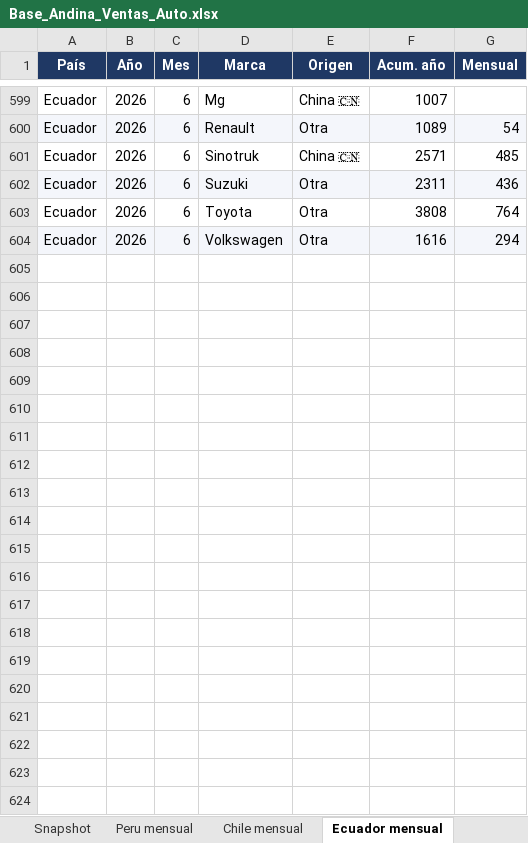
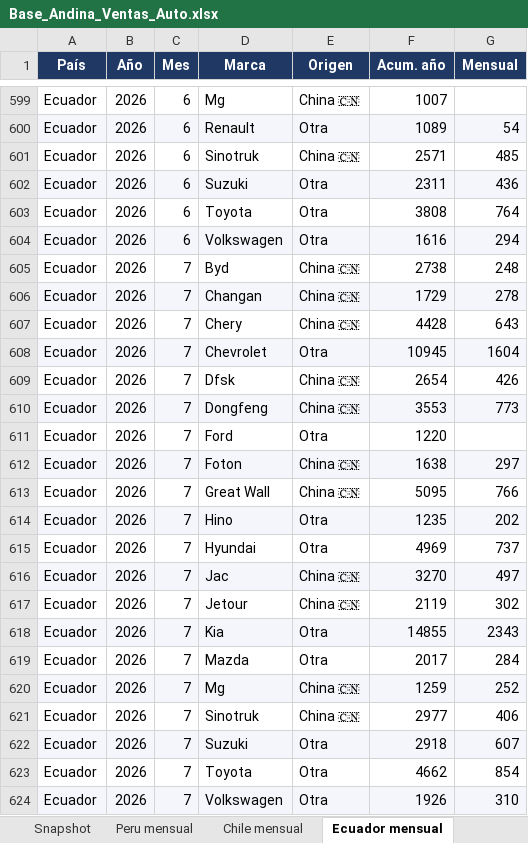
Before and after one commit to faculopezp/AndinaCopilot, an Excel workbook: Base_Andina_Ventas_Auto.xlsx, sheet Ecuador mensual, drawn as a sheet; only a part is shown, gaps mark what is left out; values as stored, in another font and other column widths than the file's, no borders; the diff names each change by its address in the sheet, - before the commit and + after, or states it on an @@ line.

```diff
--- a/Base_Andina_Ventas_Auto.xlsx (sheet Ecuador mensual)
+++ b/Base_Andina_Ventas_Auto.xlsx (sheet Ecuador mensual)
+row 605: Ecuador | 2026 | 7 | Byd | China 🇨🇳 | 2738 | 248
+row 606: Ecuador | 2026 | 7 | Changan | China 🇨🇳 | 1729 | 278
+row 607: Ecuador | 2026 | 7 | Chery | China 🇨🇳 | 4428 | 643
+row 608: Ecuador | 2026 | 7 | Chevrolet | Otra | 10945 | 1604
+row 609: Ecuador | 2026 | 7 | Dfsk | China 🇨🇳 | 2654 | 426
+row 610: Ecuador | 2026 | 7 | Dongfeng | China 🇨🇳 | 3553 | 773
+row 611: Ecuador | 2026 | 7 | Ford | Otra | 1220
+row 612: Ecuador | 2026 | 7 | Foton | China 🇨🇳 | 1638 | 297
+row 613: Ecuador | 2026 | 7 | Great Wall | China 🇨🇳 | 5095 | 766
+row 614: Ecuador | 2026 | 7 | Hino | Otra | 1235 | 202
+row 615: Ecuador | 2026 | 7 | Hyundai | Otra | 4969 | 737
+row 616: Ecuador | 2026 | 7 | Jac | China 🇨🇳 | 3270 | 497
+row 617: Ecuador | 2026 | 7 | Jetour | China 🇨🇳 | 2119 | 302
+row 618: Ecuador | 2026 | 7 | Kia | Otra | 14855 | 2343
+row 619: Ecuador | 2026 | 7 | Mazda | Otra | 2017 | 284
+row 620: Ecuador | 2026 | 7 | Mg | China 🇨🇳 | 1259 | 252
+row 621: Ecuador | 2026 | 7 | Sinotruk | China 🇨🇳 | 2977 | 406
+row 622: Ecuador | 2026 | 7 | Suzuki | Otra | 2918 | 607
+row 623: Ecuador | 2026 | 7 | Toyota | Otra | 4662 | 854
+row 624: Ecuador | 2026 | 7 | Volkswagen | Otra | 1926 | 310
```
Also changed, not shown: sheet Regional mensual (ALADDA), 4 other files.
